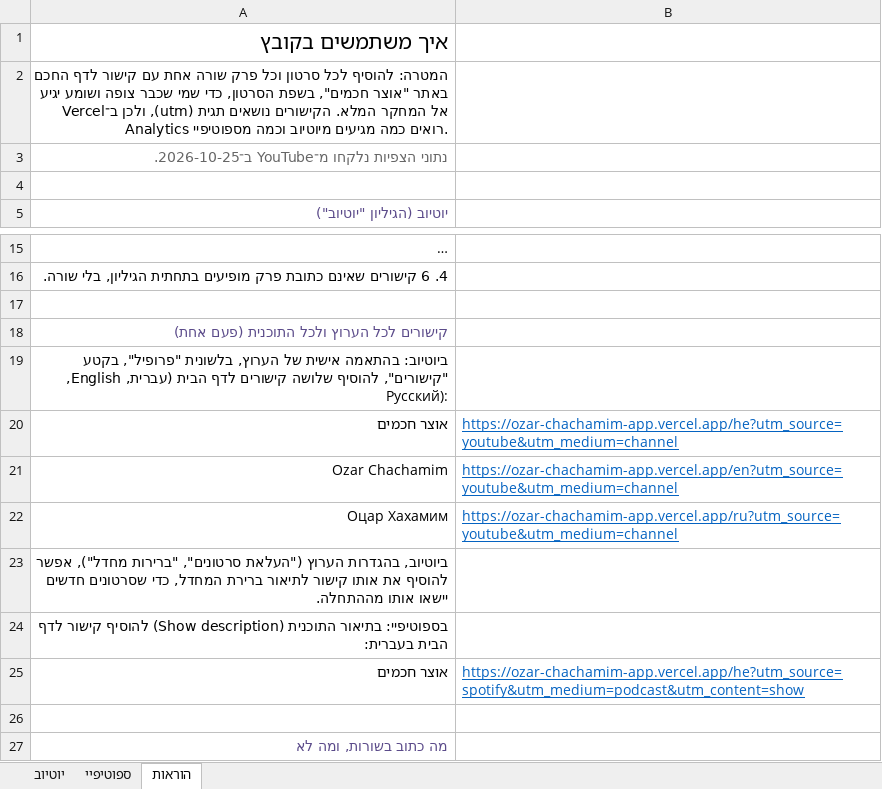
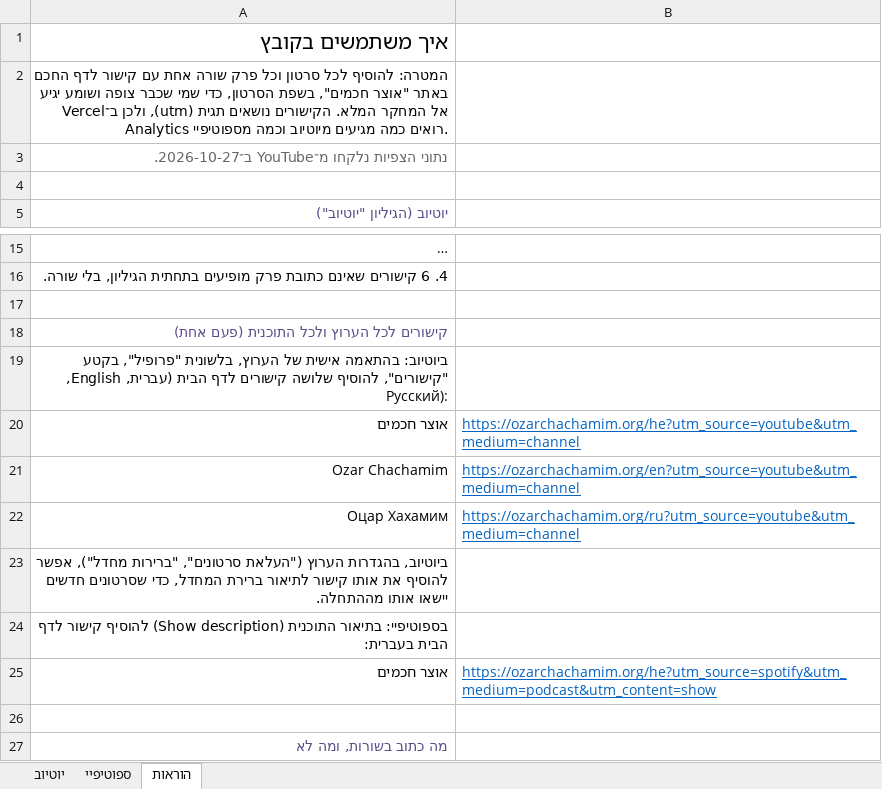
Before and after one commit to avrahamgshtein-rgb/ozar-chachamim, an Excel workbook: data/description-links.xlsx, sheet הוראות, drawn as a sheet; only a part is shown, gaps mark what is left out; long unchanged cells end in …; values as stored, in another font and other column widths than the file's, no borders; the diff names each change by its address in the sheet, - before the commit and + after, or states it on an @@ line.

```diff
--- a/data/description-links.xlsx (sheet הוראות)
+++ b/data/description-links.xlsx (sheet הוראות)
-A3: נתוני הצפיות נלקחו מ־YouTube ב־2026-10-25.
+A3: נתוני הצפיות נלקחו מ־YouTube ב־2026-10-27.
-B20: https://ozar-chachamim-app.vercel.app/he?utm_source=youtube&utm_medium=channel
+B20: https://ozarchachamim.org/he?utm_source=youtube&utm_medium=channel
-B21: https://ozar-chachamim-app.vercel.app/en?utm_source=youtube&utm_medium=channel
+B21: https://ozarchachamim.org/en?utm_source=youtube&utm_medium=channel
-B22: https://ozar-chachamim-app.vercel.app/ru?utm_source=youtube&utm_medium=channel
+B22: https://ozarchachamim.org/ru?utm_source=youtube&utm_medium=channel
-B25: https://ozar-chachamim-app.vercel.app/he?utm_source=spotify&utm_medium=podcast&utm_content=show
+B25: https://ozarchachamim.org/he?utm_source=spotify&utm_medium=podcast&utm_content=show
```
Also changed, not shown: sheet יוטיוב, sheet ספוטיפיי, 11 other files.
